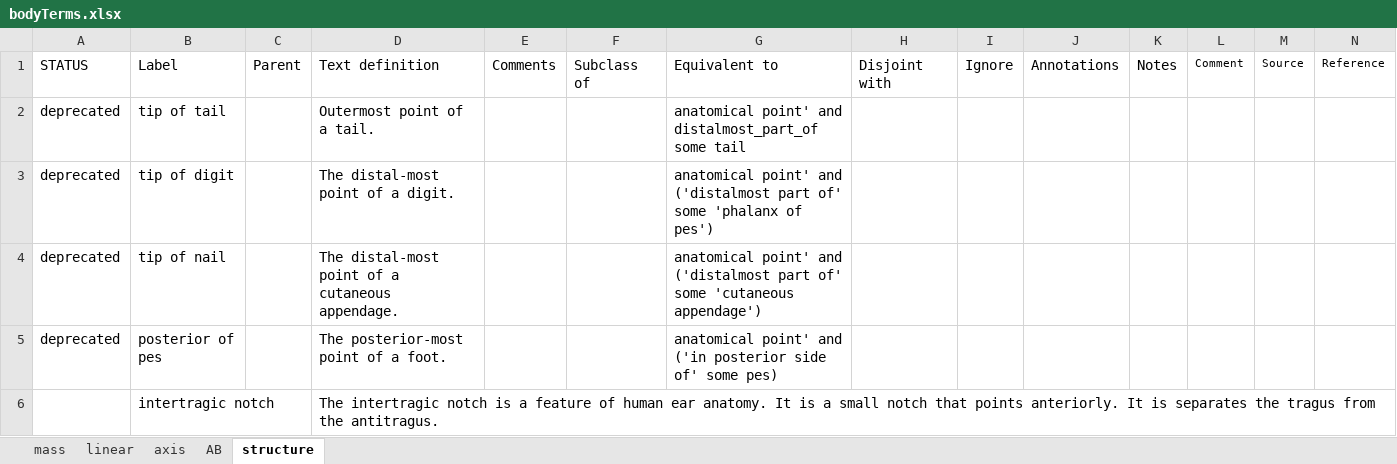
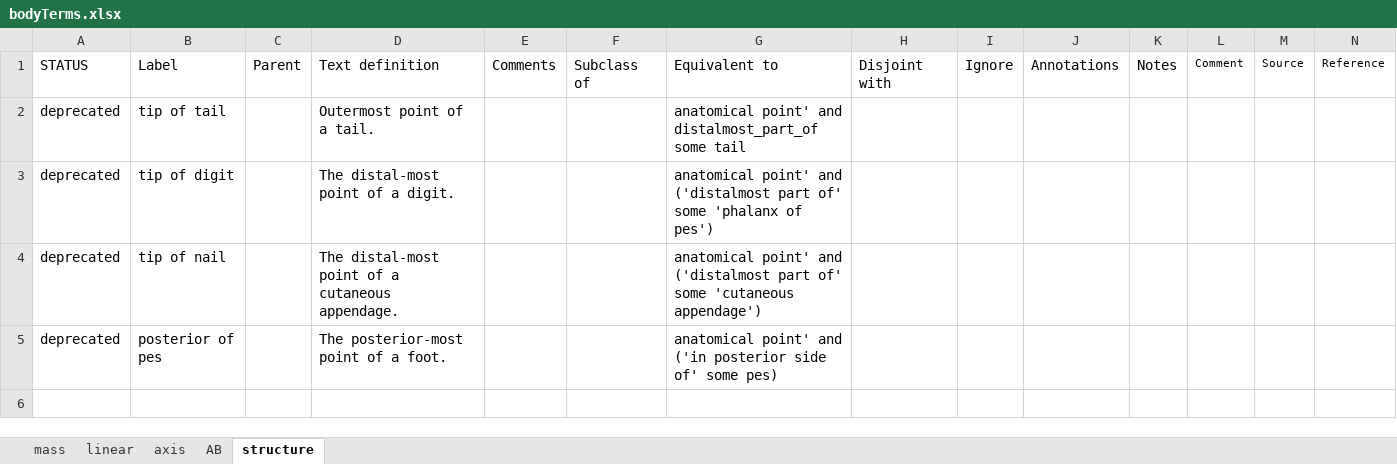
Before and after one commit to futres/fovt, an Excel workbook: terms/bodyTerms.xlsx, sheet structure, drawn as a sheet; values as stored, in another font and other column widths than the file's, no borders; the diff names each change by its address in the sheet, - before the commit and + after, or states it on an @@ line.

```diff
--- a/terms/bodyTerms.xlsx (sheet structure)
+++ b/terms/bodyTerms.xlsx (sheet structure)
-row 6:  | intertragic notch |  | The intertragic notch is a feature of human ear anatomy. It is a small notch that points anteriorly. It is separates the tragus from the antitragus.
```
Also changed, not shown: sheet AB, terms/calcaneusTerms.xlsx, terms/femurTerms.xlsx, 10 other files.
